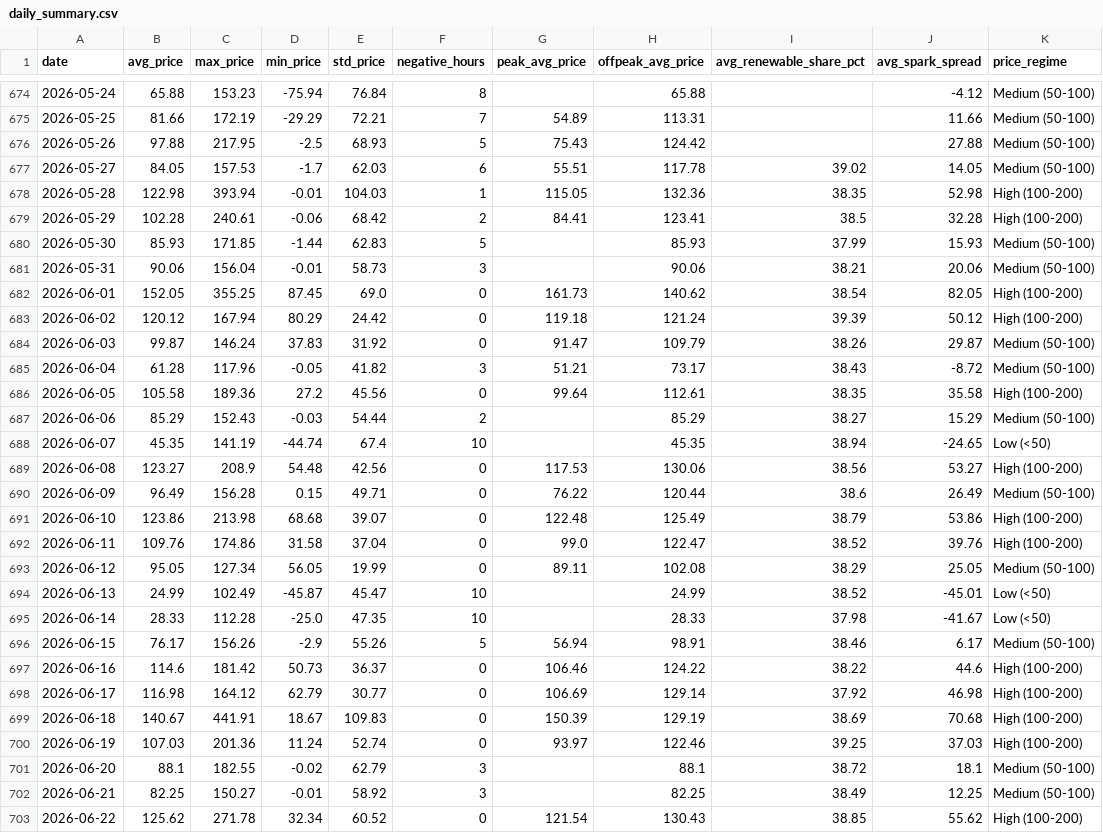
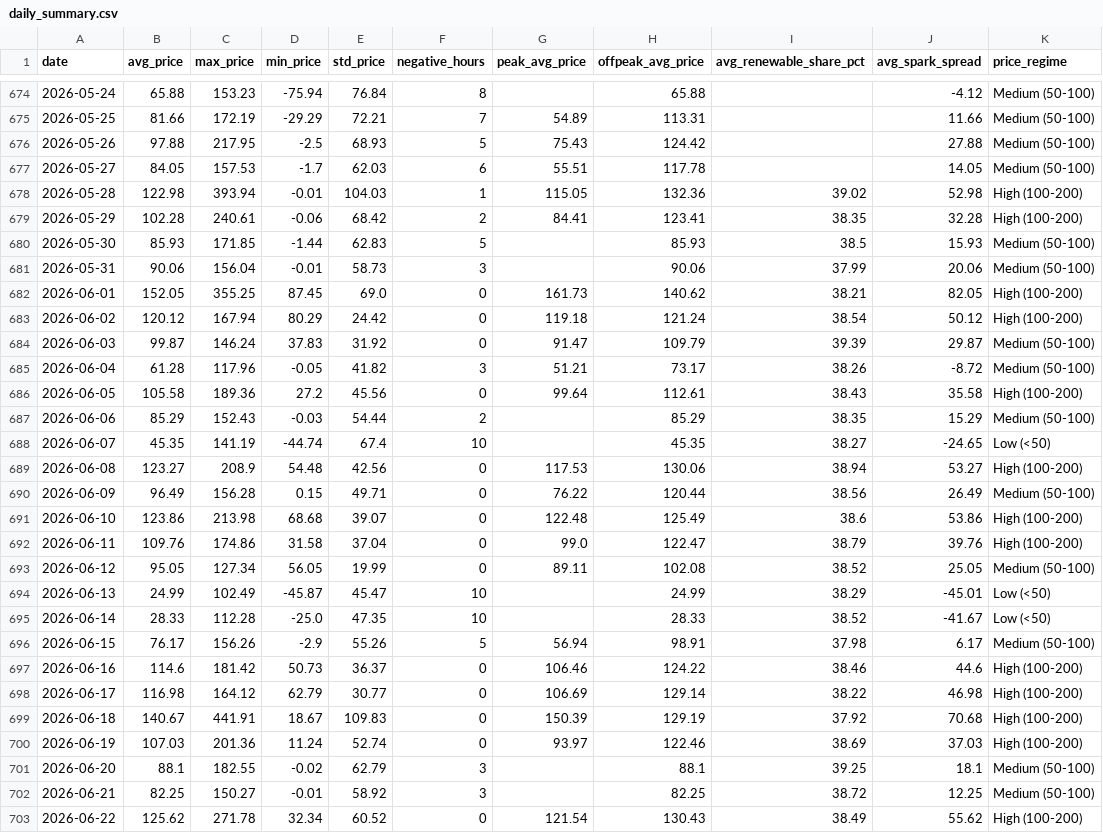
Before and after one commit to BRSTKL/power-market-analysis, a CSV file: data/output/daily_summary.csv, drawn as a sheet; only a part is shown, gaps mark what is left out; the diff covers the shown part only.

```diff
--- a/data/output/daily_summary.csv
+++ b/data/output/daily_summary.csv
@@ -676,28 +676,28 @@ date,avg_price,max_price,min_price,std_price,negative_hours,peak_avg_price,offpe
 2026-05-26,97.88,217.95,-2.5,68.93,5,75.43,124.42,,27.88,Medium (50-100)
-2026-05-27,84.05,157.53,-1.7,62.03,6,55.51,117.78,39.02,14.05,Medium (50-100)
-2026-05-28,122.98,393.94,-0.01,104.03,1,115.05,132.36,38.35,52.98,High (100-200)
-2026-05-29,102.28,240.61,-0.06,68.42,2,84.41,123.41,38.5,32.28,High (100-200)
-2026-05-30,85.93,171.85,-1.44,62.83,5,,85.93,37.99,15.93,Medium (50-100)
-2026-05-31,90.06,156.04,-0.01,58.73,3,,90.06,38.21,20.06,Medium (50-100)
-2026-06-01,152.05,355.25,87.45,69.0,0,161.73,140.62,38.54,82.05,High (100-200)
-2026-06-02,120.12,167.94,80.29,24.42,0,119.18,121.24,39.39,50.12,High (100-200)
-2026-06-03,99.87,146.24,37.83,31.92,0,91.47,109.79,38.26,29.87,Medium (50-100)
-2026-06-04,61.28,117.96,-0.05,41.82,3,51.21,73.17,38.43,-8.72,Medium (50-100)
-2026-06-05,105.58,189.36,27.2,45.56,0,99.64,112.61,38.35,35.58,High (100-200)
-2026-06-06,85.29,152.43,-0.03,54.44,2,,85.29,38.27,15.29,Medium (50-100)
-2026-06-07,45.35,141.19,-44.74,67.4,10,,45.35,38.94,-24.65,Low (<50)
-2026-06-08,123.27,208.9,54.48,42.56,0,117.53,130.06,38.56,53.27,High (100-200)
-2026-06-09,96.49,156.28,0.15,49.71,0,76.22,120.44,38.6,26.49,Medium (50-100)
-2026-06-10,123.86,213.98,68.68,39.07,0,122.48,125.49,38.79,53.86,High (100-200)
-2026-06-11,109.76,174.86,31.58,37.04,0,99.0,122.47,38.52,39.76,High (100-200)
-2026-06-12,95.05,127.34,56.05,19.99,0,89.11,102.08,38.29,25.05,Medium (50-100)
-2026-06-13,24.99,102.49,-45.87,45.47,10,,24.99,38.52,-45.01,Low (<50)
-2026-06-14,28.33,112.28,-25.0,47.35,10,,28.33,37.98,-41.67,Low (<50)
-2026-06-15,76.17,156.26,-2.9,55.26,5,56.94,98.91,38.46,6.17,Medium (50-100)
-2026-06-16,114.6,181.42,50.73,36.37,0,106.46,124.22,38.22,44.6,High (100-200)
-2026-06-17,116.98,164.12,62.79,30.77,0,106.69,129.14,37.92,46.98,High (100-200)
-2026-06-18,140.67,441.91,18.67,109.83,0,150.39,129.19,38.69,70.68,High (100-200)
-2026-06-19,107.03,201.36,11.24,52.74,0,93.97,122.46,39.25,37.03,High (100-200)
-2026-06-20,88.1,182.55,-0.02,62.79,3,,88.1,38.72,18.1,Medium (50-100)
-2026-06-21,82.25,150.27,-0.01,58.92,3,,82.25,38.49,12.25,Medium (50-100)
-2026-06-22,125.62,271.78,32.34,60.52,0,121.54,130.43,38.85,55.62,High (100-200)
+2026-05-27,84.05,157.53,-1.7,62.03,6,55.51,117.78,,14.05,Medium (50-100)
+2026-05-28,122.98,393.94,-0.01,104.03,1,115.05,132.36,39.02,52.98,High (100-200)
+2026-05-29,102.28,240.61,-0.06,68.42,2,84.41,123.41,38.35,32.28,High (100-200)
+2026-05-30,85.93,171.85,-1.44,62.83,5,,85.93,38.5,15.93,Medium (50-100)
+2026-05-31,90.06,156.04,-0.01,58.73,3,,90.06,37.99,20.06,Medium (50-100)
+2026-06-01,152.05,355.25,87.45,69.0,0,161.73,140.62,38.21,82.05,High (100-200)
+2026-06-02,120.12,167.94,80.29,24.42,0,119.18,121.24,38.54,50.12,High (100-200)
+2026-06-03,99.87,146.24,37.83,31.92,0,91.47,109.79,39.39,29.87,Medium (50-100)
+2026-06-04,61.28,117.96,-0.05,41.82,3,51.21,73.17,38.26,-8.72,Medium (50-100)
+2026-06-05,105.58,189.36,27.2,45.56,0,99.64,112.61,38.43,35.58,High (100-200)
+2026-06-06,85.29,152.43,-0.03,54.44,2,,85.29,38.35,15.29,Medium (50-100)
+2026-06-07,45.35,141.19,-44.74,67.4,10,,45.35,38.27,-24.65,Low (<50)
+2026-06-08,123.27,208.9,54.48,42.56,0,117.53,130.06,38.94,53.27,High (100-200)
+2026-06-09,96.49,156.28,0.15,49.71,0,76.22,120.44,38.56,26.49,Medium (50-100)
+2026-06-10,123.86,213.98,68.68,39.07,0,122.48,125.49,38.6,53.86,High (100-200)
+2026-06-11,109.76,174.86,31.58,37.04,0,99.0,122.47,38.79,39.76,High (100-200)
+2026-06-12,95.05,127.34,56.05,19.99,0,89.11,102.08,38.52,25.05,Medium (50-100)
+2026-06-13,24.99,102.49,-45.87,45.47,10,,24.99,38.29,-45.01,Low (<50)
+2026-06-14,28.33,112.28,-25.0,47.35,10,,28.33,38.52,-41.67,Low (<50)
+2026-06-15,76.17,156.26,-2.9,55.26,5,56.94,98.91,37.98,6.17,Medium (50-100)
+2026-06-16,114.6,181.42,50.73,36.37,0,106.46,124.22,38.46,44.6,High (100-200)
+2026-06-17,116.98,164.12,62.79,30.77,0,106.69,129.14,38.22,46.98,High (100-200)
+2026-06-18,140.67,441.91,18.67,109.83,0,150.39,129.19,37.92,70.68,High (100-200)
+2026-06-19,107.03,201.36,11.24,52.74,0,93.97,122.46,38.69,37.03,High (100-200)
+2026-06-20,88.1,182.55,-0.02,62.79,3,,88.1,39.25,18.1,Medium (50-100)
+2026-06-21,82.25,150.27,-0.01,58.92,3,,82.25,38.72,12.25,Medium (50-100)
+2026-06-22,125.62,271.78,32.34,60.52,0,121.54,130.43,38.49,55.62,High (100-200)
```
Also changed, not shown: 1 added row and 68 edited cells elsewhere in this file, data/output/generation_mix.csv, 2 other files.
